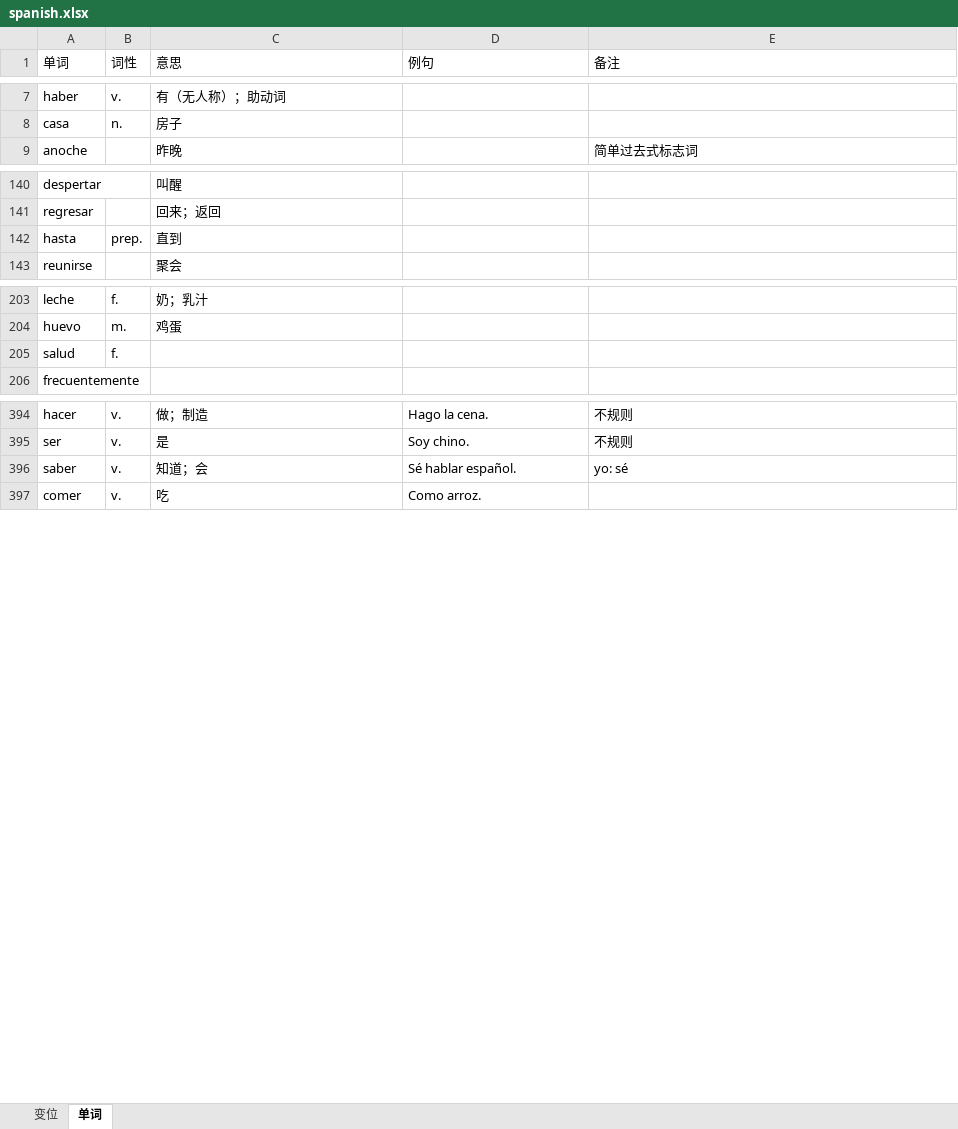
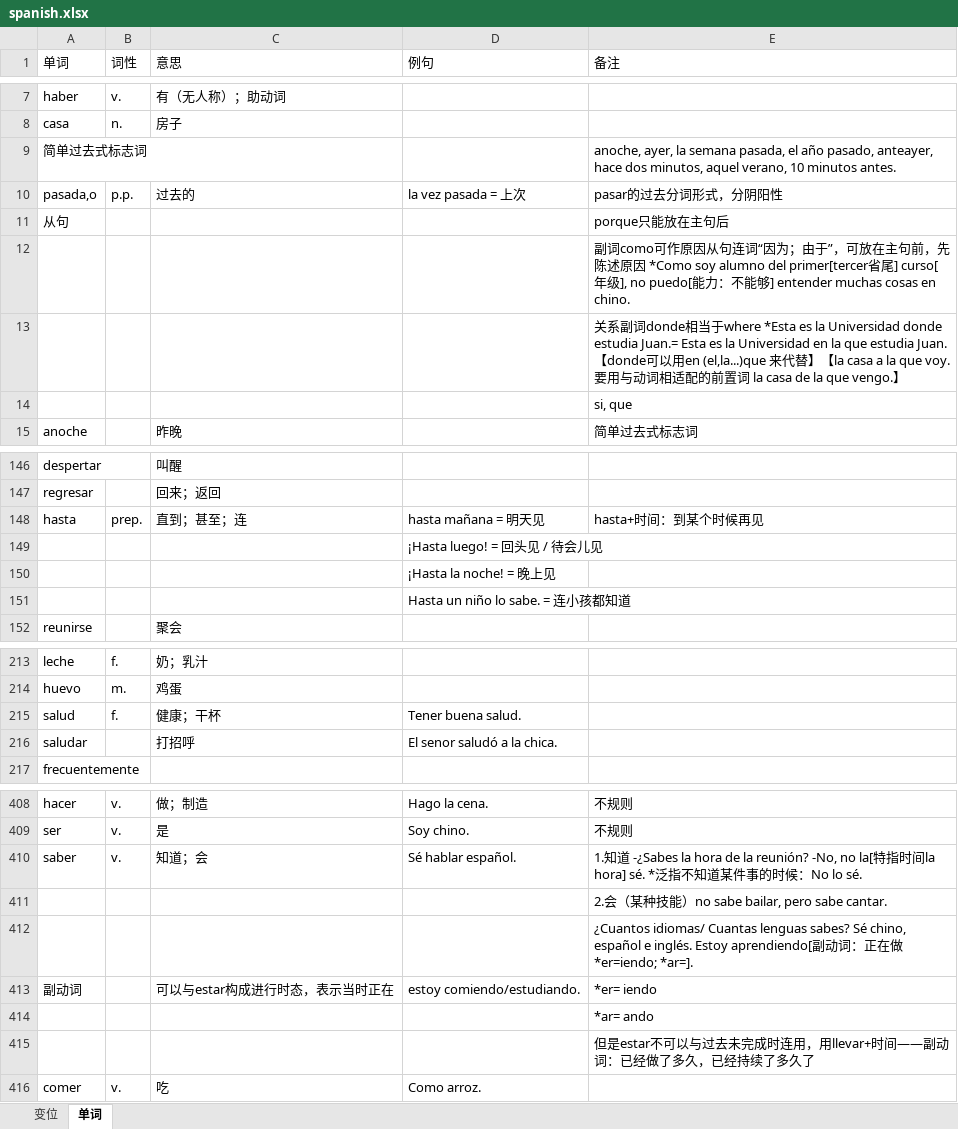
Before and after one commit to Freral/Spanish, an Excel workbook: spanish.xlsx, sheet 单词, drawn as a sheet; only a part is shown, gaps mark what is left out; values as stored, in another font and other column widths than the file's, no borders; addresses are those after the commit; the diff covers the shown part only; the diff names each change by its address in the sheet, - before the commit and + after, or states it on an @@ line.

```diff
--- a/spanish.xlsx (sheet 单词)
+++ b/spanish.xlsx (sheet 单词)
+row 9: 简单过去式标志词 |  |  |  | anoche, ayer, la semana pasada, el año pasado, anteayer, hace dos minutos, aquel verano, 10 minutos antes.
+row 10: pasada,o | p.p. | 过去的 | la vez pasada = 上次 | pasar的过去分词形式，分阴阳性
+row 11: 从句 |  |  |  | porque只能放在主句后
+row 12:  |  |  |  | 副词como可作原因从句连词“因为；由于”，可放在主句前，先陈述原因 *Como soy alumno del primer[tercer省尾] curso[年级], no puedo[能力：不能够] entender muchas cosas en chino.
+row 13:  |  |  |  | 关系副词donde相当于where *Esta es la Universidad donde estudia Juan.= Esta es la Universidad en la que estudia Juan.【donde可以用en (el,la...)que 来代替】【la casa a la que voy. 要用与动词相适配的前置词 la casa de la que vengo.】
+row 14:  |  |  |  | si, que
-C148 (意思): 直到
+C148 (意思): 直到；甚至；连
-D148 (例句): (empty)
+D148 (例句): hasta mañana = 明天见
-E148 (备注): (empty)
+E148 (备注): hasta+时间：到某个时候再见
+row 149:  |  |  | ¡Hasta luego! = 回头见 / 待会儿见
+row 150:  |  |  | ¡Hasta la noche! = 晚上见
+row 151:  |  |  | Hasta un niño lo sabe. = 连小孩都知道
-C215 (意思): (empty)
+C215 (意思): 健康；干杯
-D215 (例句): (empty)
+D215 (例句): Tener buena salud.
+row 216: saludar |  | 打招呼 | El senor saludó a la chica.
-E410 (备注): yo: sé
+E410 (备注): 1.知道 -¿Sabes la hora de la reunión? -No, no la[特指时间la hora] sé. *泛指不知道某件事的时候：No lo sé.
+row 411:  |  |  |  | 2.会（某种技能）no sabe bailar, pero sabe cantar.
+row 412:  |  |  |  | ¿Cuantos idiomas/ Cuantas lenguas sabes? Sé chino, español e inglés. Estoy aprendiendo[副动词：正在做 *er=iendo; *ar=].
+row 413: 副动词 |  | 可以与estar构成进行时态，表示当时正在 | estoy comiendo/estudiando. | *er= iendo
+row 414:  |  |  |  | *ar= ando
+row 415:  |  |  |  | 但是estar不可以与过去未完成时连用，用llevar+时间——副动词：已经做了多久，已经持续了多久了
```
Also changed, not shown: 196 added rows, 1 removed row and 19 edited cells elsewhere in this sheet.
